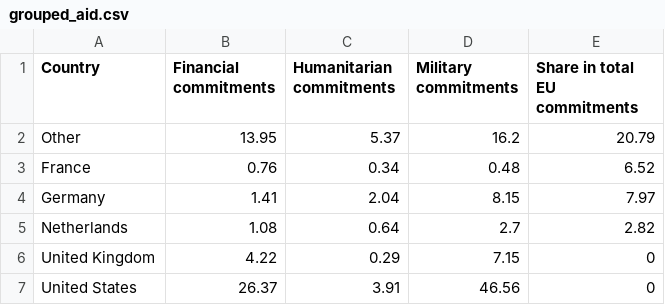
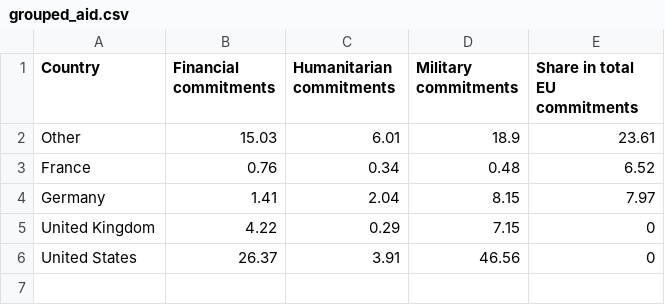
Before and after one commit to Jngg0093/DataVis2, a CSV file: Data Visualisation 2/Data/grouped_aid.csv, drawn as a sheet.

```diff
--- a/Data Visualisation 2/Data/grouped_aid.csv
+++ b/Data Visualisation 2/Data/grouped_aid.csv
@@ -1,6 +1,5 @@
 Country,Financial commitments,Humanitarian commitments,Military commitments,Share in total EU commitments
-Other,13.95,5.37,16.2,20.79
+Other,15.03,6.01,18.9,23.61
 France,0.76,0.34,0.48,6.52
 Germany,1.41,2.04,8.15,7.97
-Netherlands,1.08,0.64,2.7,2.82
 United Kingdom,4.22,0.29,7.15,0
```
Also changed, not shown: 18 other files.
